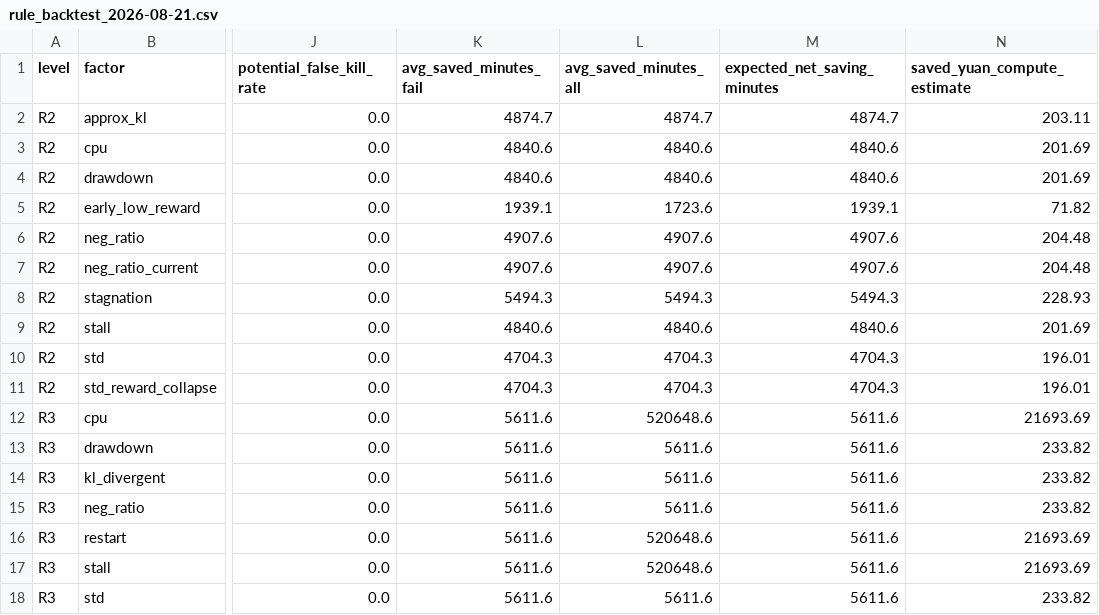
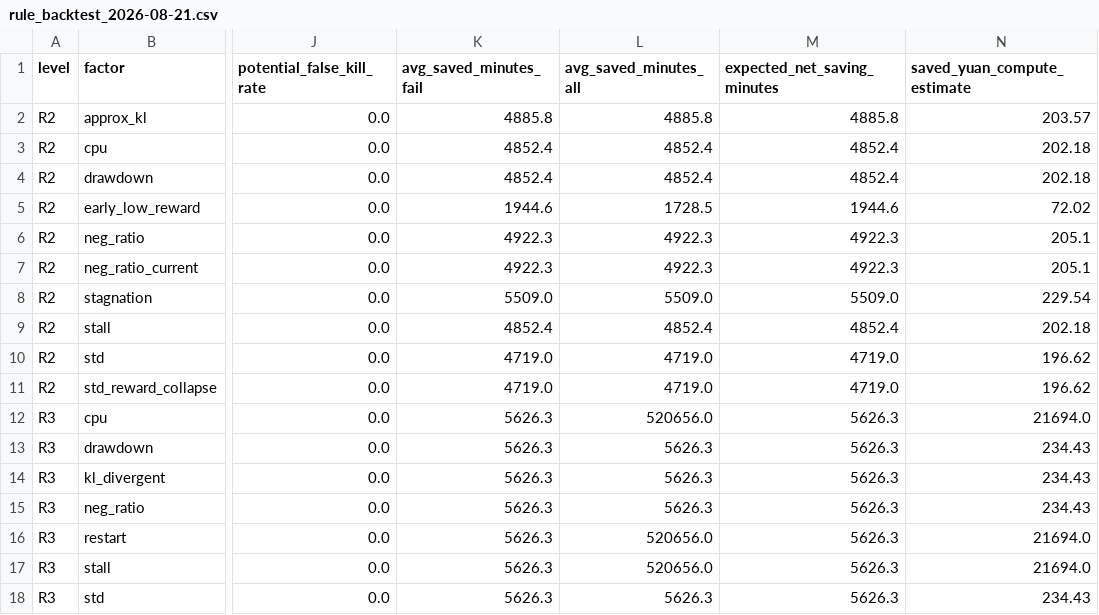
Before and after one commit to Anhao1314/go2_lianghua, a CSV file: data/modeling/rule_backtest_2026-08-21.csv, drawn as a sheet; only a part is shown, gaps mark what is left out; the diff names each change by its address in the sheet, - before the commit and + after, or states it on an @@ line.

Commit message:
data: 08-21快照更新后重算管线产物（snapshots=27992，规则触发结构不变，13 stop/0误杀保持）

```diff
--- a/data/modeling/rule_backtest_2026-08-21.csv
+++ b/data/modeling/rule_backtest_2026-08-21.csv
-K2 (avg_saved_minutes_fail): 4874.7
+K2 (avg_saved_minutes_fail): 4885.8
-L2 (avg_saved_minutes_all): 4874.7
+L2 (avg_saved_minutes_all): 4885.8
-M2 (expected_net_saving_minutes): 4874.7
+M2 (expected_net_saving_minutes): 4885.8
-N2 (saved_yuan_compute_estimate): 203.11
+N2 (saved_yuan_compute_estimate): 203.57
-K3:K4 (avg_saved_minutes_fail): 4840.6
+K3:K4 (avg_saved_minutes_fail): 4852.4
-L3:L4 (avg_saved_minutes_all): 4840.6
+L3:L4 (avg_saved_minutes_all): 4852.4
-M3:M4 (expected_net_saving_minutes): 4840.6
+M3:M4 (expected_net_saving_minutes): 4852.4
-N3:N4 (saved_yuan_compute_estimate): 201.69
+N3:N4 (saved_yuan_compute_estimate): 202.18
-K5 (avg_saved_minutes_fail): 1939.1
+K5 (avg_saved_minutes_fail): 1944.6
-L5 (avg_saved_minutes_all): 1723.6
+L5 (avg_saved_minutes_all): 1728.5
-M5 (expected_net_saving_minutes): 1939.1
+M5 (expected_net_saving_minutes): 1944.6
-N5 (saved_yuan_compute_estimate): 71.82
+N5 (saved_yuan_compute_estimate): 72.02
-K6:K7 (avg_saved_minutes_fail): 4907.6
+K6:K7 (avg_saved_minutes_fail): 4922.3
-L6:L7 (avg_saved_minutes_all): 4907.6
+L6:L7 (avg_saved_minutes_all): 4922.3
-M6:M7 (expected_net_saving_minutes): 4907.6
+M6:M7 (expected_net_saving_minutes): 4922.3
-N6:N7 (saved_yuan_compute_estimate): 204.48
+N6:N7 (saved_yuan_compute_estimate): 205.1
-K8 (avg_saved_minutes_fail): 5494.3
+K8 (avg_saved_minutes_fail): 5509.0
-L8 (avg_saved_minutes_all): 5494.3
+L8 (avg_saved_minutes_all): 5509.0
-M8 (expected_net_saving_minutes): 5494.3
+M8 (expected_net_saving_minutes): 5509.0
-N8 (saved_yuan_compute_estimate): 228.93
+N8 (saved_yuan_compute_estimate): 229.54
-K9 (avg_saved_minutes_fail): 4840.6
+K9 (avg_saved_minutes_fail): 4852.4
-L9 (avg_saved_minutes_all): 4840.6
+L9 (avg_saved_minutes_all): 4852.4
-M9 (expected_net_saving_minutes): 4840.6
+M9 (expected_net_saving_minutes): 4852.4
-N9 (saved_yuan_compute_estimate): 201.69
+N9 (saved_yuan_compute_estimate): 202.18
-K10:K11 (avg_saved_minutes_fail): 4704.3
+K10:K11 (avg_saved_minutes_fail): 4719.0
-L10:L11 (avg_saved_minutes_all): 4704.3
+L10:L11 (avg_saved_minutes_all): 4719.0
-M10:M11 (expected_net_saving_minutes): 4704.3
+M10:M11 (expected_net_saving_minutes): 4719.0
-N10:N11 (saved_yuan_compute_estimate): 196.01
+N10:N11 (saved_yuan_compute_estimate): 196.62
-K12:K18 (avg_saved_minutes_fail): 5611.6
+K12:K18 (avg_saved_minutes_fail): 5626.3
-L12 (avg_saved_minutes_all): 520648.6
+L12 (avg_saved_minutes_all): 520656.0
-M12:M18 (expected_net_saving_minutes): 5611.6
+M12:M18 (expected_net_saving_minutes): 5626.3
-N12 (saved_yuan_compute_estimate): 21693.69
+N12 (saved_yuan_compute_estimate): 21694.0
-L13:L15 (avg_saved_minutes_all): 5611.6
+L13:L15 (avg_saved_minutes_all): 5626.3
-N13:N15 (saved_yuan_compute_estimate): 233.82
+N13:N15 (saved_yuan_compute_estimate): 234.43
-L16:L17 (avg_saved_minutes_all): 520648.6
+L16:L17 (avg_saved_minutes_all): 520656.0
-N16:N17 (saved_yuan_compute_estimate): 21693.69
+N16:N17 (saved_yuan_compute_estimate): 21694.0
-L18 (avg_saved_minutes_all): 5611.6
+L18 (avg_saved_minutes_all): 5626.3
-N18 (saved_yuan_compute_estimate): 233.82
+N18 (saved_yuan_compute_estimate): 234.43
```
Also changed, not shown: data/modeling/dataset_2026-08-21.csv, data/modeling/enriched_labels_2026-08-21.csv, 5 other files.
